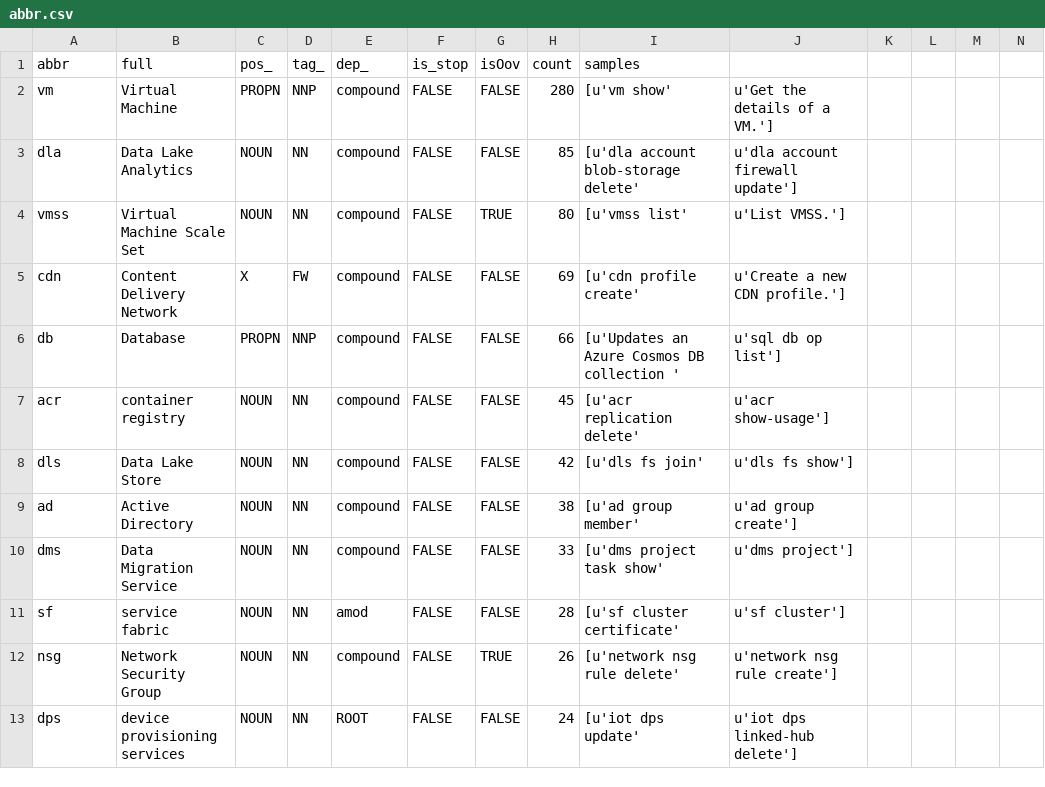
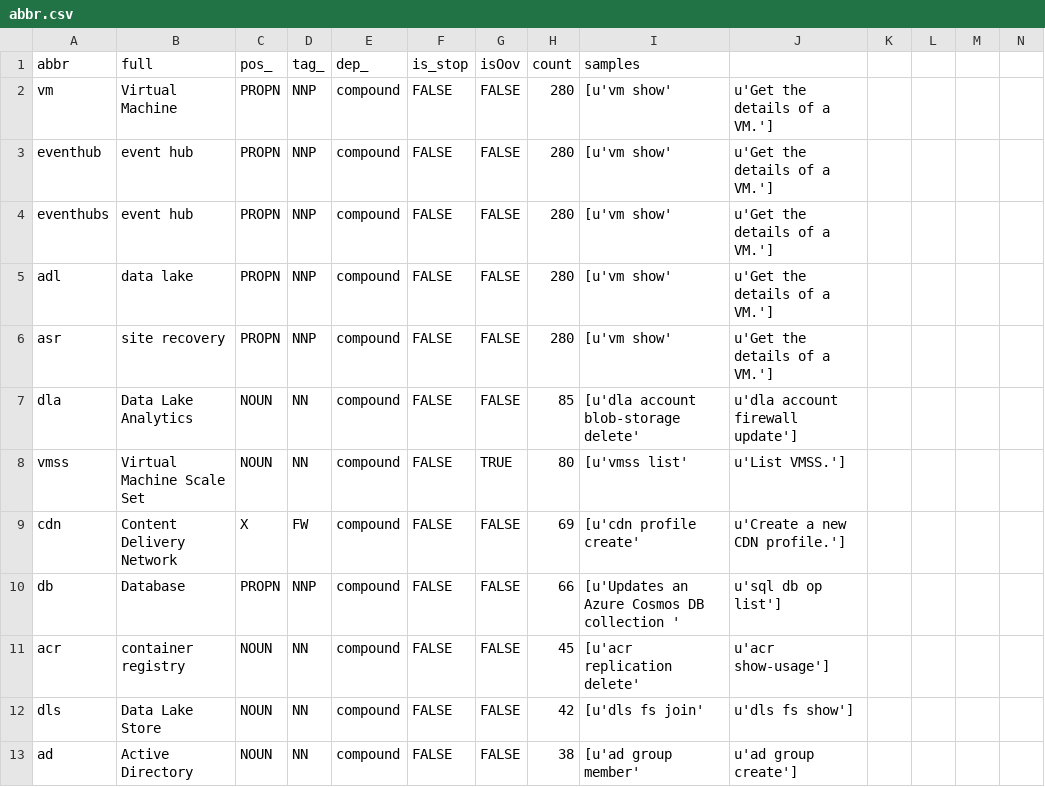
Before and after one commit to ningliaoyuan/smartcloudshell, a CSV file: analysis/abbr.csv, drawn as a sheet; only a part is shown; the shorter side is filled out with more unchanged rows; rows hold the shown columns only; the diff names each change by its address in the sheet, - before the commit and + after, or states it on an @@ line.

Commit message:
update abbr list

```diff
--- a/analysis/abbr.csv
+++ b/analysis/abbr.csv
+row 3: eventhub | event hub | PROPN | NNP | compound | FALSE | FALSE | 280 | [u'vm show' | u'Get the details of a VM.']
+row 4: eventhubs | event hub | PROPN | NNP | compound | FALSE | FALSE | 280 | [u'vm show' | u'Get the details of a VM.']
+row 5: adl | data lake | PROPN | NNP | compound | FALSE | FALSE | 280 | [u'vm show' | u'Get the details of a VM.']
+row 6: asr | site recovery | PROPN | NNP | compound | FALSE | FALSE | 280 | [u'vm show' | u'Get the details of a VM.']
```
Also changed, not shown: 2 other files.
